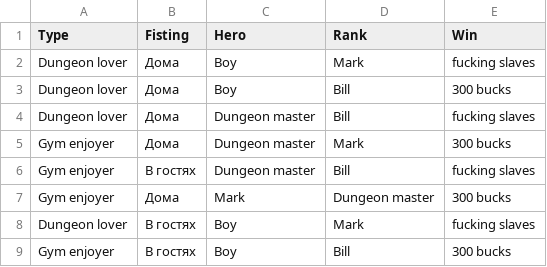
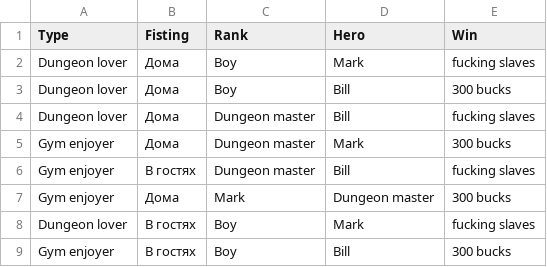
Before and after one commit to ithirteeng/DifferentAlgorithmesFrontend, a CSV file: decisionTree/datasets/gachiData.csv, drawn as a sheet.

Commit message:
Изменил датасеты

```diff
--- a/decisionTree/datasets/gachiData.csv
+++ b/decisionTree/datasets/gachiData.csv
@@ -1,2 +1,2 @@
-Type;Fisting;Hero;Rank;Win
+Type;Fisting;Rank;Hero;Win
 Dungeon lover;Дома;Boy;Mark;fucking slaves
```
